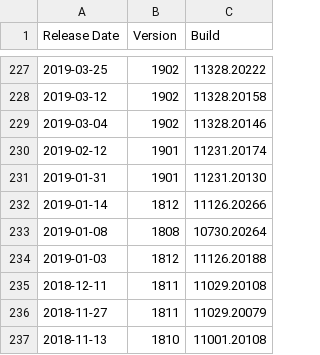
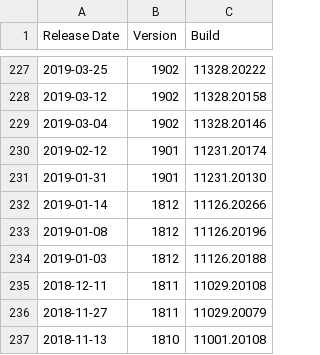
Before and after one commit to alexverboon/Feeds, a CSV file: data/office_update_history_2018-present.csv, drawn as a sheet; only a part is shown, gaps mark what is left out.

```diff
--- a/data/office_update_history_2018-present.csv
+++ b/data/office_update_history_2018-present.csv
@@ -232,3 +232,3 @@ Release Date,Version,Build
 2019-01-14,1812,11126.20266
-2019-01-08,1808,10730.20264
+2019-01-08,1812,11126.20196
 2019-01-03,1812,11126.20188
```
